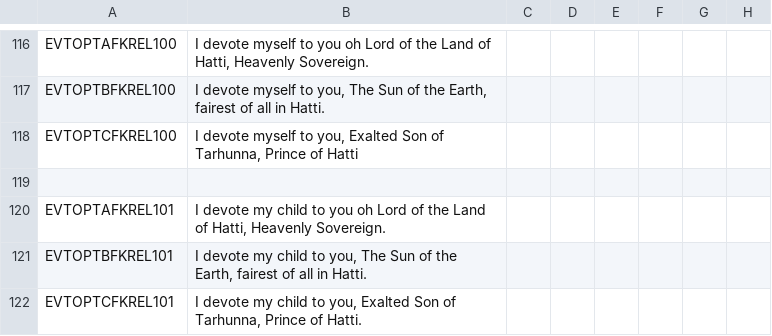
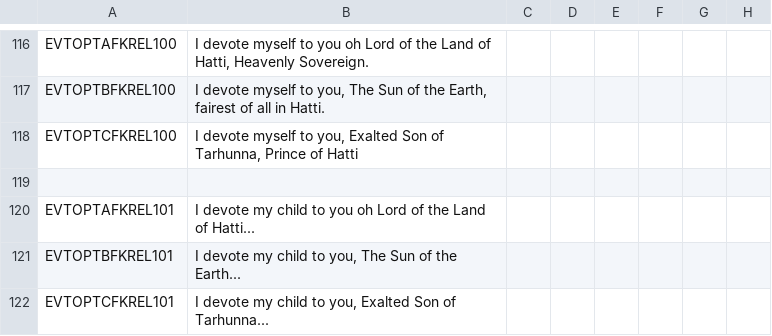
Before and after one commit to Conramagne/Bronze-Age-Mod, a CSV file: Fluvial Kings/localisation/00_fk_events.csv, drawn as a sheet; only a part is shown, gaps mark what is left out; the diff names each change by its address in the sheet, - before the commit and + after, or states it on an @@ line.

Commit message:
shorten localization for the kid devotion
the kids face no longer clipping

```diff
--- a/Fluvial Kings/localisation/00_fk_events.csv
+++ b/Fluvial Kings/localisation/00_fk_events.csv
-B120: …Land of Hatti, Heavenly Sovereign.
+B120: …Land of Hatti...
-B121: …of the Earth, fairest of all in Hatti.
+B121: …of the Earth...
-B122: …Son of Tarhunna, Prince of Hatti.
+B122: …Son of Tarhunna...
```
